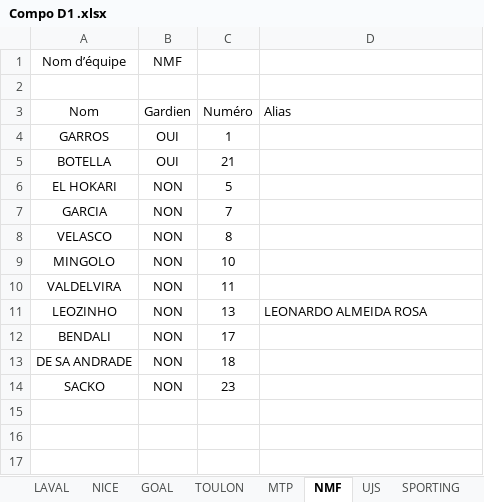
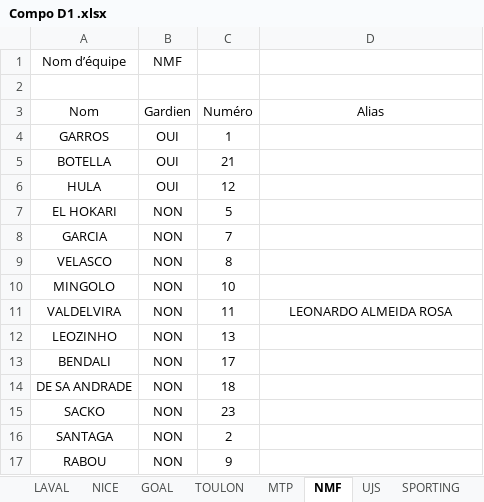
Before and after one commit to victorgeoffroy01-prog/d1-futsal-2026, an Excel workbook: Compo D1 .xlsx, sheet NMF, drawn as a sheet; values as stored, in another font and other column widths than the file's, no borders; addresses are those after the commit; the diff names each change by its address in the sheet, - before the commit and + after, or states it on an @@ line.

```diff
--- a/Compo D1 .xlsx (sheet NMF)
+++ b/Compo D1 .xlsx (sheet NMF)
-D3 alignment: left
+D3 alignment: center
+row 6: HULA | OUI | 12
-D11: (empty)
+D11: LEONARDO ALMEIDA ROSA
-D12: LEONARDO ALMEIDA ROSA
+D12: (empty)
+row 16: SANTAGA | NON | 2
+row 17: RABOU | NON | 9
```
Also changed, not shown: other sheet tabs, But_D1_26_27.xlsx.
